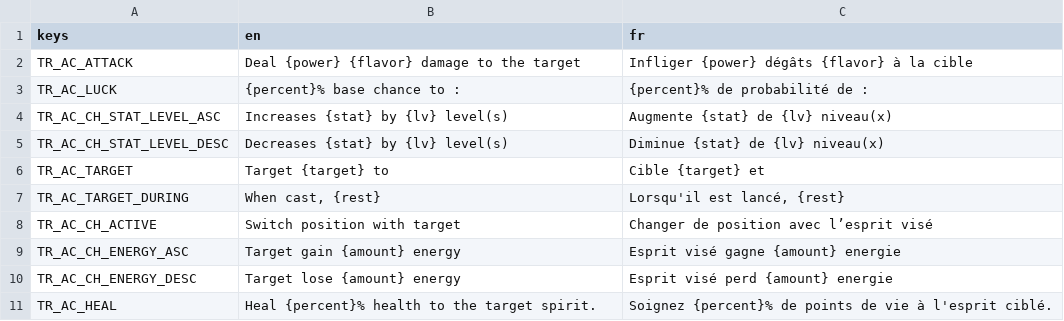
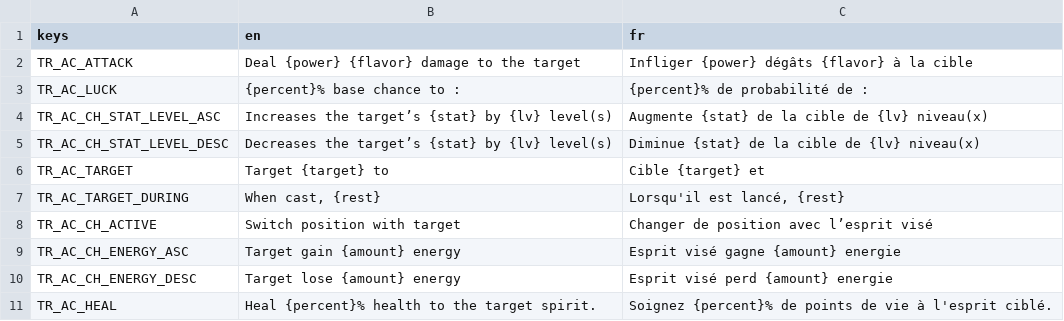
Before and after one commit to nathannino/switch-ups-proto-public, a CSV file: switch-ups-godot/translations/Components.csv, drawn as a sheet.

```diff
--- a/switch-ups-godot/translations/Components.csv
+++ b/switch-ups-godot/translations/Components.csv
@@ -3,4 +3,4 @@ TR_AC_ATTACK;Deal {power} {flavor} damage to the target;Infliger {power} dégât
 TR_AC_LUCK;{percent}% base chance to : ;{percent}% de probabilité de :
-TR_AC_CH_STAT_LEVEL_ASC;Increases {stat} by {lv} level(s);Augmente {stat} de {lv} niveau(x)
-TR_AC_CH_STAT_LEVEL_DESC;Decreases {stat} by {lv} level(s);Diminue {stat} de {lv} niveau(x)
+TR_AC_CH_STAT_LEVEL_ASC;Increases the target’s {stat} by {lv} level(s);Augmente {stat} de la cible de {lv} niveau(x)
+TR_AC_CH_STAT_LEVEL_DESC;Decreases the target’s {stat} by {lv} level(s);Diminue {stat} de la cible de {lv} niveau(x)
 TR_AC_TARGET;Target {target} to;Cible {target} et
```
Also changed, not shown: switch-ups-godot/translations/Main.csv, 14 other files.
